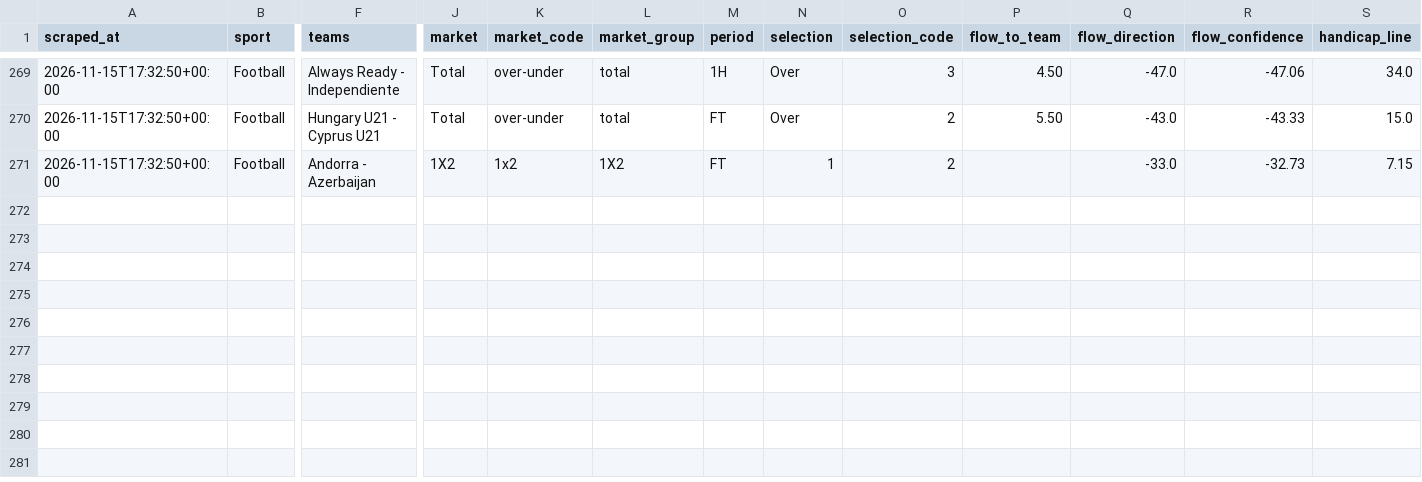
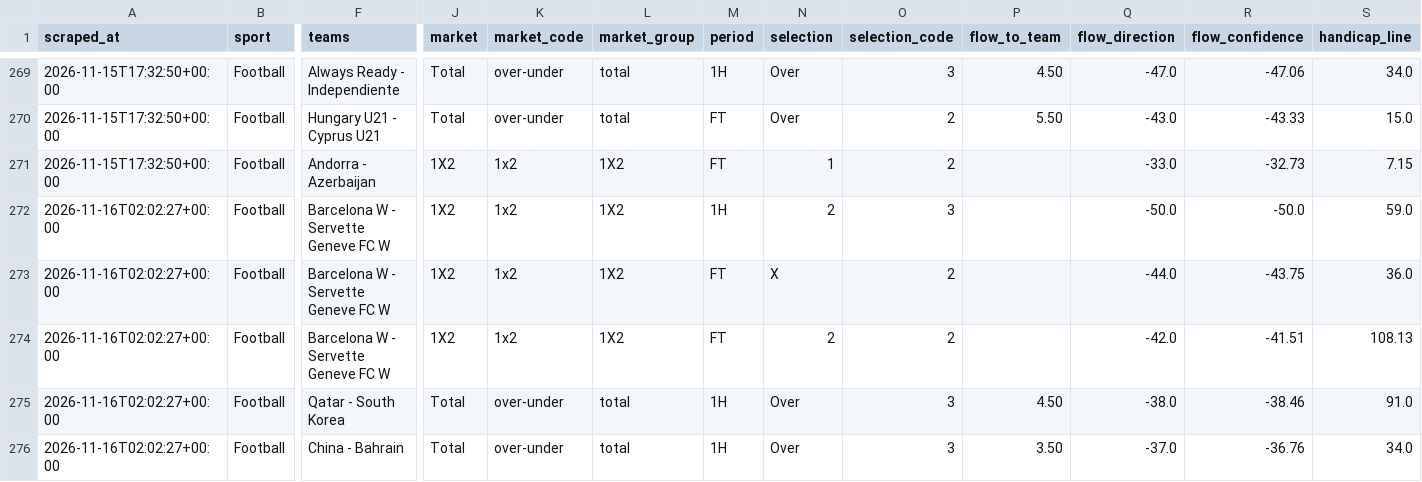
Before and after one commit to Yaretti/oddsportal-parser, a CSV file: data/oddsportal_history.csv, drawn as a sheet; only a part is shown, gaps mark what is left out; rows hold the shown columns only; the diff names each change by its address in the sheet, - before the commit and + after, or states it on an @@ line.

```diff
--- a/data/oddsportal_history.csv
+++ b/data/oddsportal_history.csv
+row 272: 2026-11-16T02:02:27+00:00 | Football | Barcelona W - Servette Geneve FC W | 1X2 | 1x2 | 1X2 | 1H | 2 | 3 |  | -50.0 | -50.0 | 59.0
+row 273: 2026-11-16T02:02:27+00:00 | Football | Barcelona W - Servette Geneve FC W | 1X2 | 1x2 | 1X2 | FT | X | 2 |  | -44.0 | -43.75 | 36.0
+row 274: 2026-11-16T02:02:27+00:00 | Football | Barcelona W - Servette Geneve FC W | 1X2 | 1x2 | 1X2 | FT | 2 | 2 |  | -42.0 | -41.51 | 108.13
+row 275: 2026-11-16T02:02:27+00:00 | Football | Qatar - South Korea | Total | over-under | total | 1H | Over | 3 | 4.50 | -38.0 | -38.46 | 91.0
+row 276: 2026-11-16T02:02:27+00:00 | Football | China - Bahrain | Total | over-under | total | 1H | Over | 3 | 3.50 | -37.0 | -36.76 | 34.0
```
Also changed, not shown: data/oddsportal_latest.csv, 4 other files.
